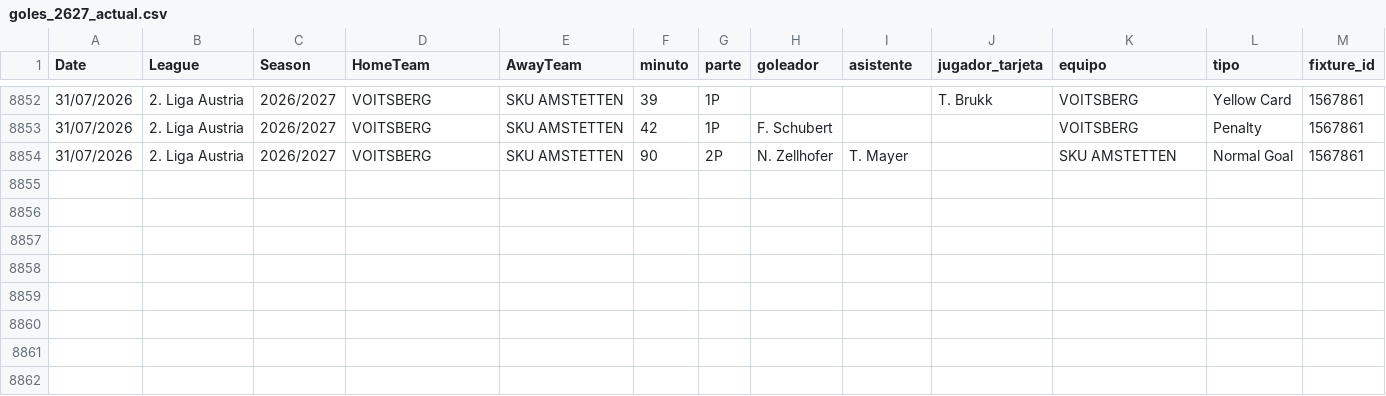
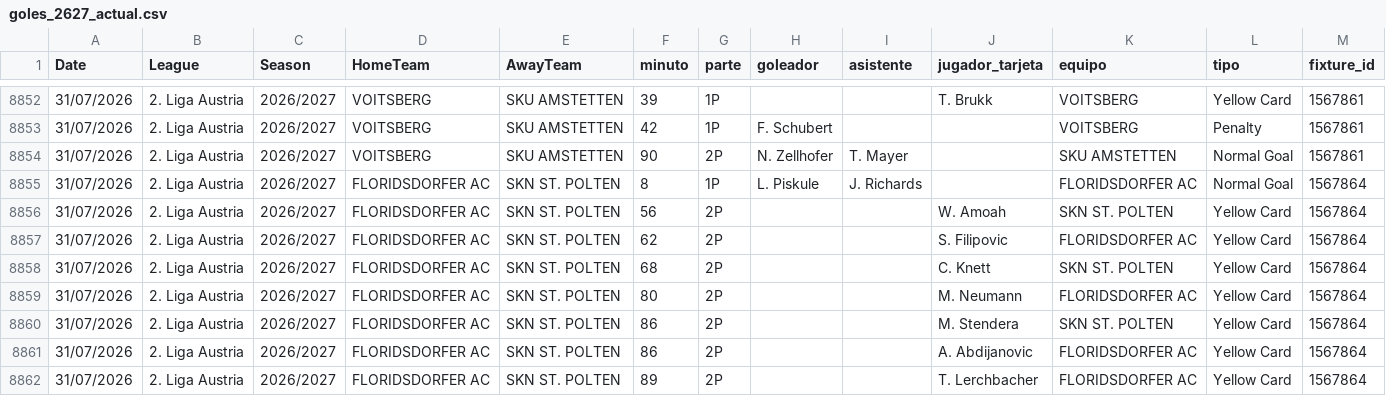
Before and after one commit to diegoroblesgutierrez87-pixel/mi-app-futbol, a CSV file: goles_2627_actual.csv, drawn as a sheet; only a part is shown, gaps mark what is left out; the diff names each change by its address in the sheet, - before the commit and + after, or states it on an @@ line.

Commit message:
auto goles_2627_actual.csv 1032 partidos

```diff
--- a/goles_2627_actual.csv
+++ b/goles_2627_actual.csv
+row 8855: 31/07/2026 | 2. Liga Austria | 2026/2027 | FLORIDSDORFER AC | SKN ST. POLTEN | 8 | 1P | L. Piskule | J. Richards |  | FLORIDSDORFER AC | Normal Goal | 1567864
+row 8856: 31/07/2026 | 2. Liga Austria | 2026/2027 | FLORIDSDORFER AC | SKN ST. POLTEN | 56 | 2P |  |  | W. Amoah | SKN ST. POLTEN | Yellow Card | 1567864
+row 8857: 31/07/2026 | 2. Liga Austria | 2026/2027 | FLORIDSDORFER AC | SKN ST. POLTEN | 62 | 2P |  |  | S. Filipovic | FLORIDSDORFER AC | Yellow Card | 1567864
+row 8858: 31/07/2026 | 2. Liga Austria | 2026/2027 | FLORIDSDORFER AC | SKN ST. POLTEN | 68 | 2P |  |  | C. Knett | SKN ST. POLTEN | Yellow Card | 1567864
+row 8859: 31/07/2026 | 2. Liga Austria | 2026/2027 | FLORIDSDORFER AC | SKN ST. POLTEN | 80 | 2P |  |  | M. Neumann | FLORIDSDORFER AC | Yellow Card | 1567864
+row 8860: 31/07/2026 | 2. Liga Austria | 2026/2027 | FLORIDSDORFER AC | SKN ST. POLTEN | 86 | 2P |  |  | M. Stendera | SKN ST. POLTEN | Yellow Card | 1567864
+row 8861: 31/07/2026 | 2. Liga Austria | 2026/2027 | FLORIDSDORFER AC | SKN ST. POLTEN | 86 | 2P |  |  | A. Abdijanovic | FLORIDSDORFER AC | Yellow Card | 1567864
+row 8862: 31/07/2026 | 2. Liga Austria | 2026/2027 | FLORIDSDORFER AC | SKN ST. POLTEN | 89 | 2P |  |  | T. Lerchbacher | FLORIDSDORFER AC | Yellow Card | 1567864
```
